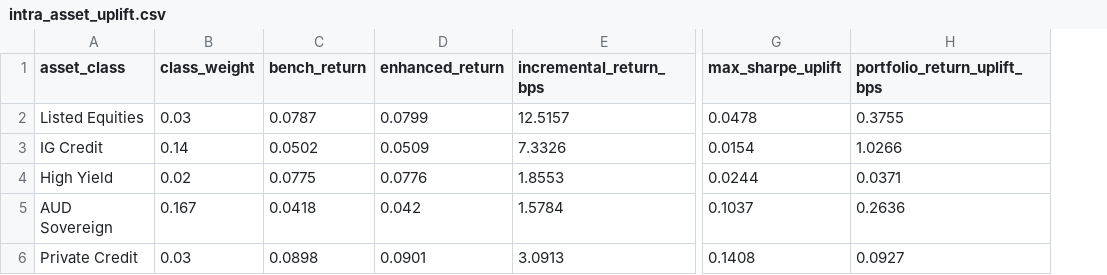
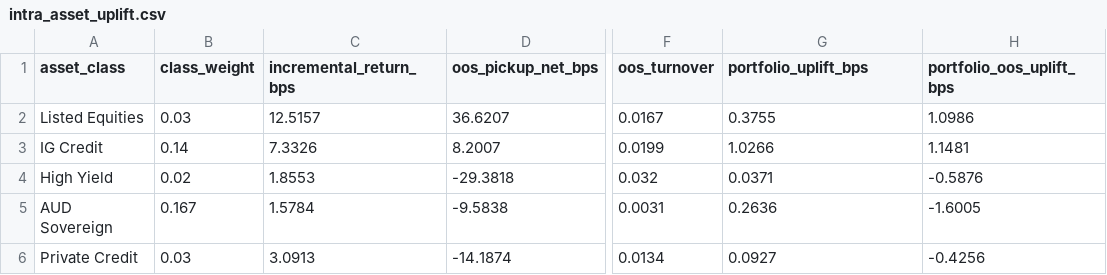
Before and after one commit to Taff1887/qbe_portfolio_optimizer, a CSV file: outputs/tables/intra_asset_uplift.csv, drawn as a sheet; only a part is shown, gaps mark what is left out; removed rows and columns are numbered as before the commit, all else as after; the diff names each change by its address in the sheet, - before the commit and + after, or states it on an @@ line.

```diff
--- a/outputs/tables/intra_asset_uplift.csv
+++ b/outputs/tables/intra_asset_uplift.csv
-column C (bench_return), rows 2-6: 0.0787 | 0.0502 | 0.0775 | 0.0418 | 0.0898
-column D (enhanced_return), rows 2-6: 0.0799 | 0.0509 | 0.0776 | 0.042 | 0.0901
+column D (oos_pickup_net_bps), rows 2-6: 36.6207 | 8.2007 | -29.3818 | -9.5838 | -14.1874
-column G (max_sharpe_uplift), rows 2-6: 0.0478 | 0.0154 | 0.0244 | 0.1037 | 0.1408
+column F (oos_turnover), rows 2-6: 0.0167 | 0.0199 | 0.032 | 0.0031 | 0.0134
+column H (portfolio_oos_uplift_bps), rows 2-6: 1.0986 | 1.1481 | -0.5876 | -1.6005 | -0.4256
-G1: portfolio_return_uplift_bps
+G1: portfolio_uplift_bps
```
Also changed, not shown: outputs/tables/portfolio_comparison.csv, 17 other files.
